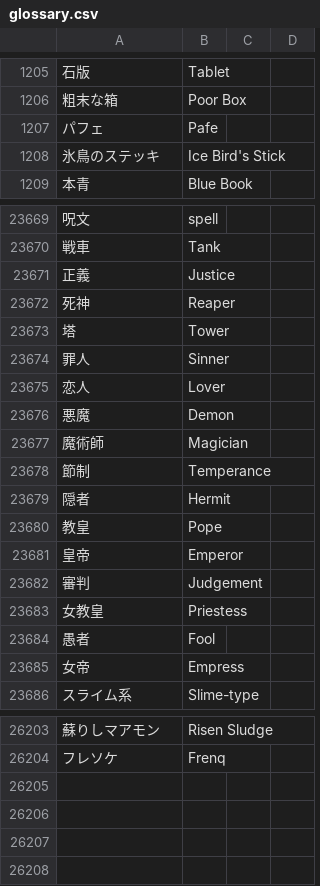
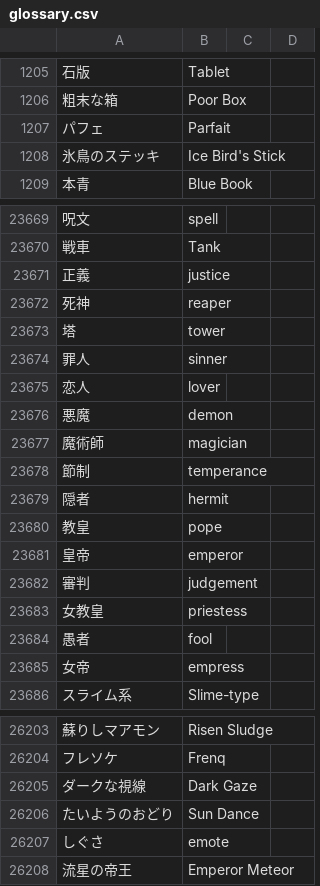
Before and after one commit to xshobux/dqx_custom_translations, a CSV file: csv/glossary.csv, drawn as a sheet; only a part is shown, gaps mark what is left out; the diff names each change by its address in the sheet, - before the commit and + after, or states it on an @@ line.

Commit message:
Update glossary.csv

```diff
--- a/csv/glossary.csv
+++ b/csv/glossary.csv
-B1207: Pafe
+B1207: Parfait
-B23671: Justice
+B23671: justice
-B23672: Reaper
+B23672: reaper
-B23673: Tower
+B23673: tower
-B23674: Sinner
+B23674: sinner
-B23675: Lover
+B23675: lover
-B23676: Demon
+B23676: demon
-B23677: Magician
+B23677: magician
-B23678: Temperance
+B23678: temperance
-B23679: Hermit
+B23679: hermit
-B23680: Pope
+B23680: pope
-B23681: Emperor
+B23681: emperor
-B23682: Judgement
+B23682: judgement
-B23683: Priestess
+B23683: priestess
-B23684: Fool
+B23684: fool
-B23685: Empress
+B23685: empress
+row 26205: ダークな視線 | Dark Gaze
+row 26206: たいようのおどり | Sun Dance
+row 26207: しぐさ | emote
+row 26208: 流星の帝王 | Emperor Meteor
```
